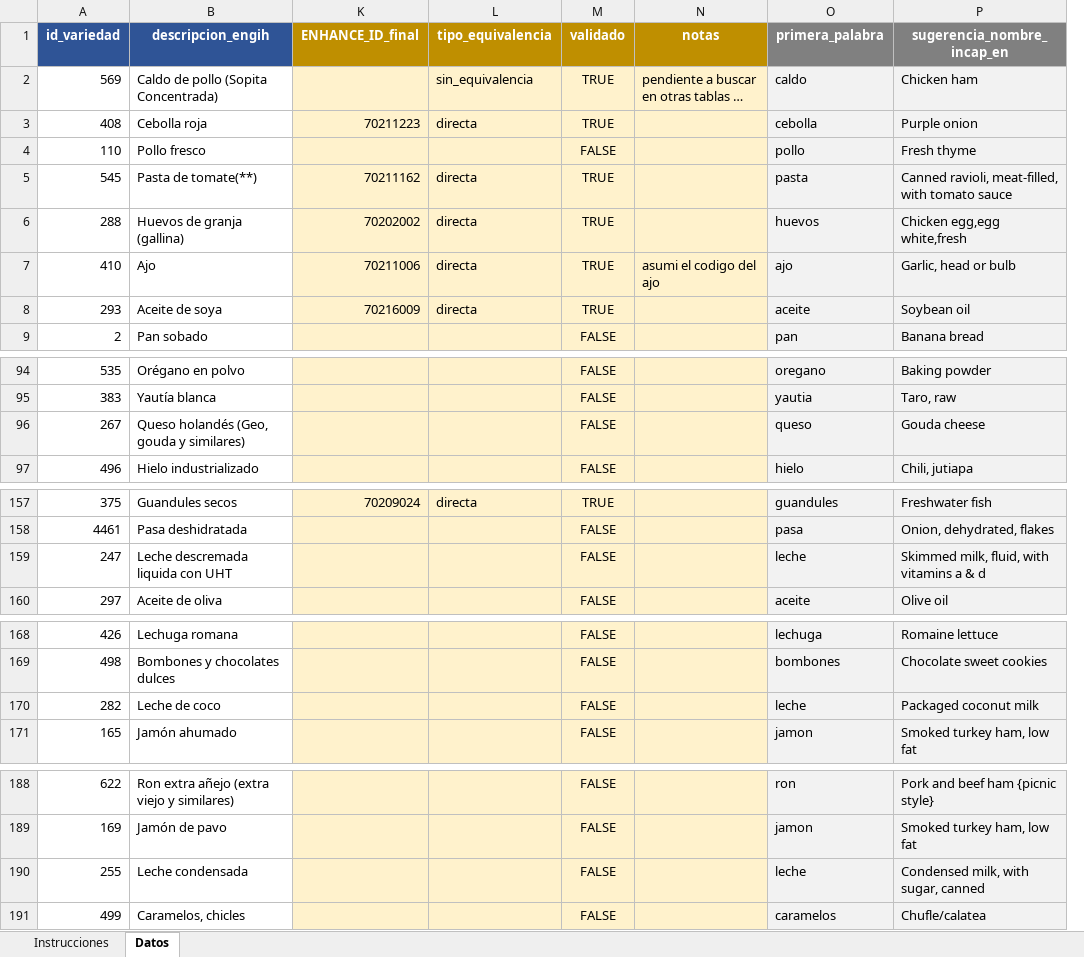
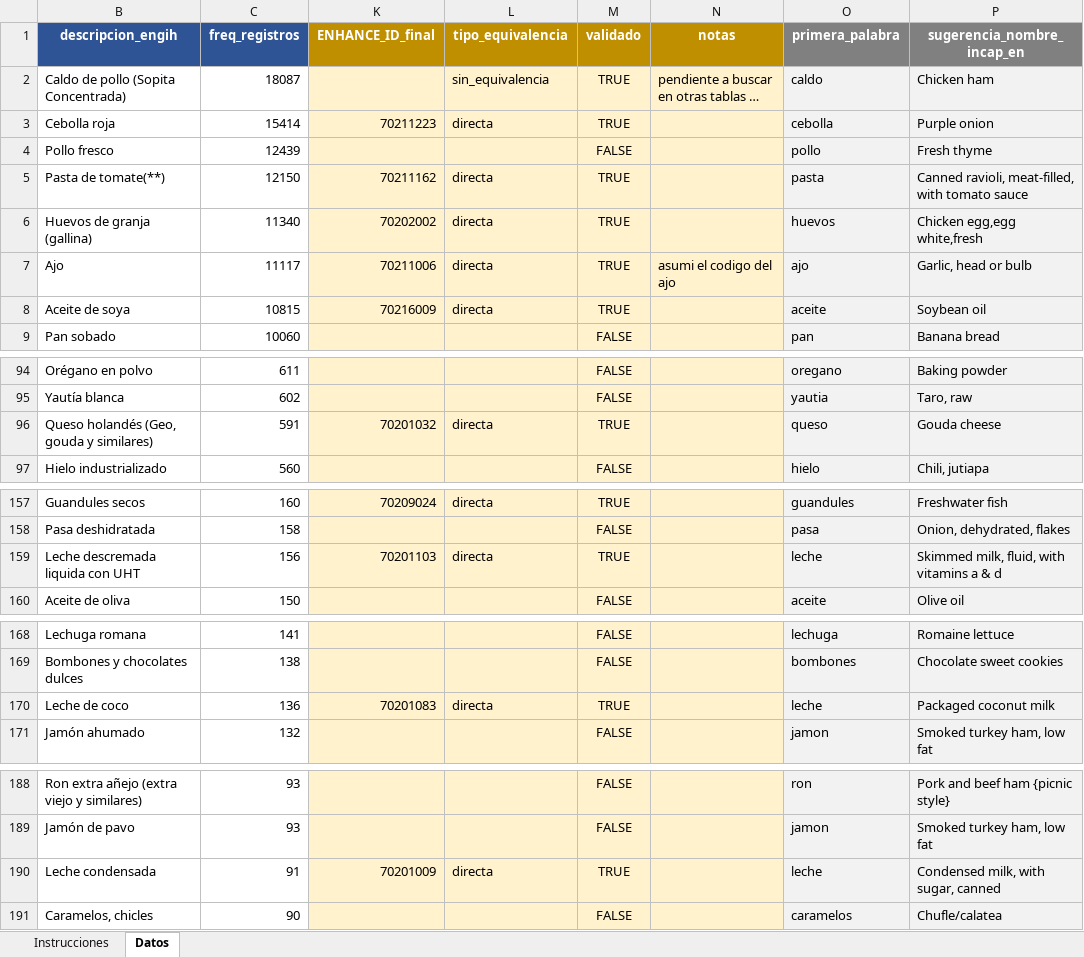
Before and after one commit to maicel1978/analisis_ENGIH2018, an Excel workbook: data/raw/crosswalk_variedad_INCAP.xlsx, sheet Datos, drawn as a sheet; only a part is shown, gaps mark what is left out; long unchanged cells end in …; values as stored, in another font and other column widths than the file's, no borders; conditional formats not drawn; removed rows and columns are numbered as before the commit, all else as after; the diff covers the shown part only; the diff names each change by its address in the sheet, - before the commit and + after, or states it on an @@ line.

Commit message:
Actualizacion de la vision de cobertura de alimentos en crosswalk_variedad_INCAP.xlsx  3 pm 24/08/2016.md

```diff
--- a/data/raw/crosswalk_variedad_INCAP.xlsx (sheet Datos)
+++ b/data/raw/crosswalk_variedad_INCAP.xlsx (sheet Datos)
@@ column A (id_variedad) hidden, rows 2-9: 569 | 408 | 110 | 545 | 288 | 410 | 293 | 2; rows 94-97: 535 | 383 | 267 | 496; rows 157-160: 375 | 4461 | 247 | 297; rows 168-171: 426 | 498 | 282 | 165; rows 188-191: 622 | 169 | 255 | 499 @@
@@ column C (freq_registros) unhidden, rows 2-9: 18087 | 15414 | 12439 | 12150 | 11340 | 11117 | 10815 | 10060; rows 94-97: 611 | 602 | 591 | 560; rows 157-160: 160 | 158 | 156 | 150; rows 168-171: 141 | 138 | 136 | 132; rows 188-191: 93 | 93 | 91 | 90 @@
-K96 (ENHANCE_ID_final): (empty)
+K96 (ENHANCE_ID_final): 70201032
-L96 (tipo_equivalencia): (empty)
+L96 (tipo_equivalencia): directa
-M96 (validado): FALSE
+M96 (validado): TRUE
-K159 (ENHANCE_ID_final): (empty)
+K159 (ENHANCE_ID_final): 70201103
-L159 (tipo_equivalencia): (empty)
+L159 (tipo_equivalencia): directa
-M159 (validado): FALSE
+M159 (validado): TRUE
-K170 (ENHANCE_ID_final): (empty)
+K170 (ENHANCE_ID_final): 70201083
-L170 (tipo_equivalencia): (empty)
+L170 (tipo_equivalencia): directa
-M170 (validado): FALSE
+M170 (validado): TRUE
-K190 (ENHANCE_ID_final): (empty)
+K190 (ENHANCE_ID_final): 70201009
-L190 (tipo_equivalencia): (empty)
+L190 (tipo_equivalencia): directa
-M190 (validado): FALSE
+M190 (validado): TRUE
```
Also changed, not shown: 27 edited cells elsewhere in this sheet.
